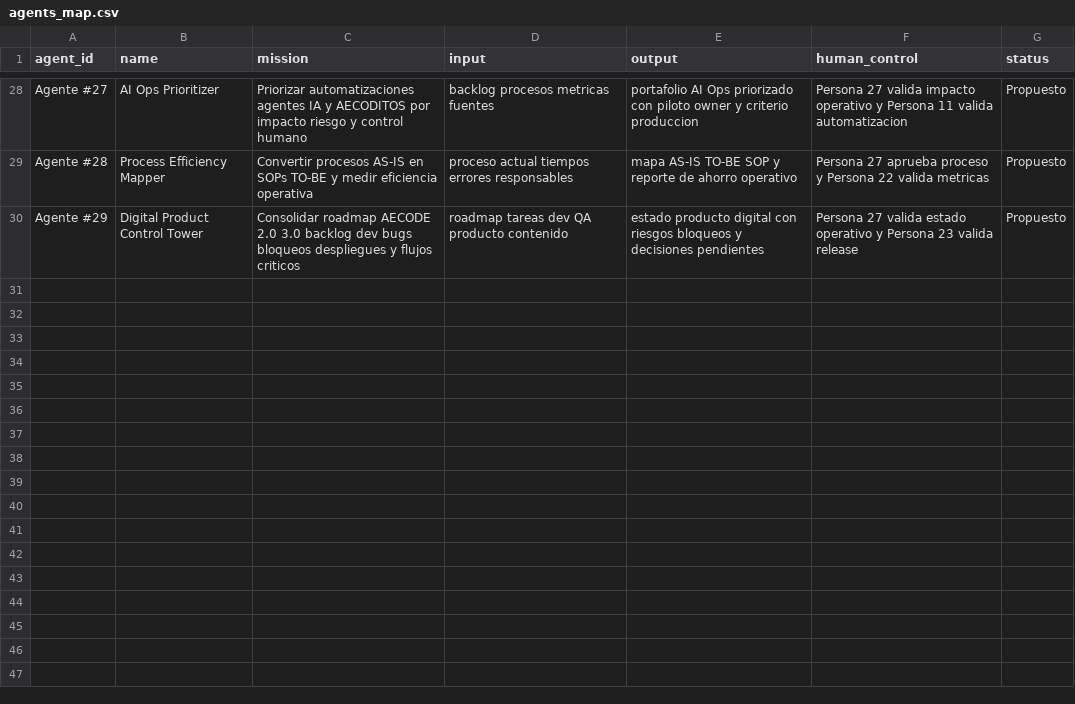
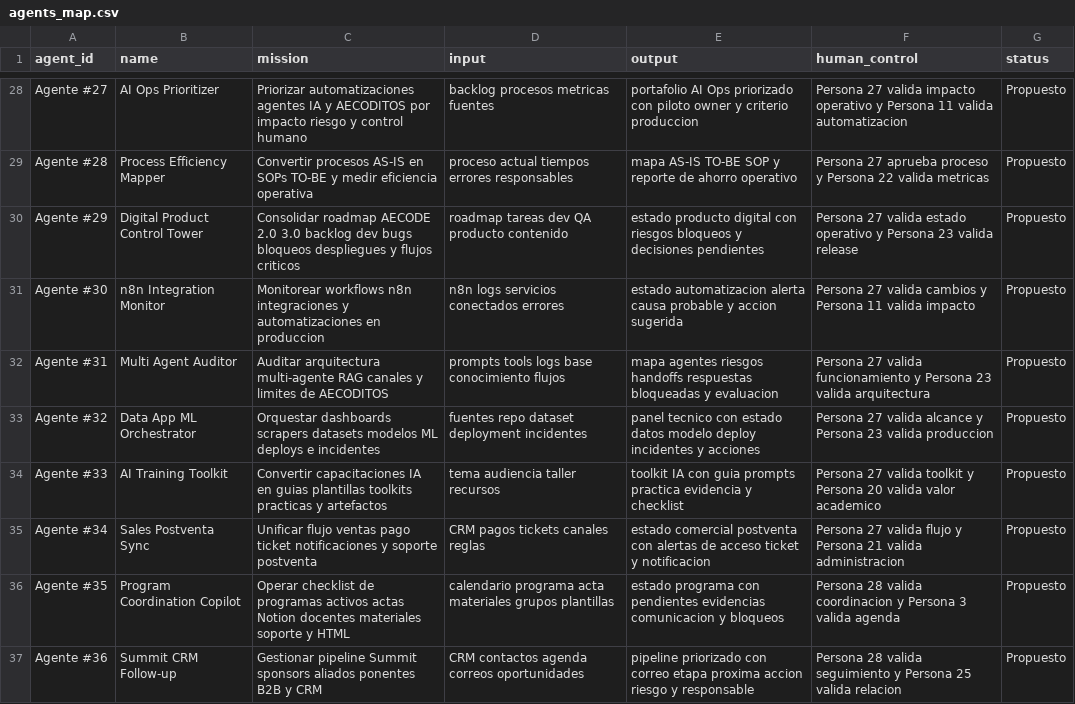
Before and after one commit to Apalpan/aecode-activity-control-os, a CSV file: templates/agents_map.csv, drawn as a sheet; only a part is shown, gaps mark what is left out.

```diff
--- a/templates/agents_map.csv
+++ b/templates/agents_map.csv
@@ -30 +30,8 @@ Agente #28,Process Efficiency Mapper,Convertir procesos AS-IS en SOPs TO-BE y me
 Agente #29,Digital Product Control Tower,Consolidar roadmap AECODE 2.0 3.0 backlog dev bugs bloqueos despliegues y flujos criticos,roadmap tareas dev QA producto contenido,estado producto digital con riesgos bloqueos y decisiones pendientes,Persona 27 valida estado operativo y Persona 23 valida release,Propuesto
+Agente #30,n8n Integration Monitor,Monitorear workflows n8n integraciones y automatizaciones en produccion,n8n logs servicios conectados errores,estado automatizacion alerta causa probable y accion sugerida,Persona 27 valida cambios y Persona 11 valida impacto,Propuesto
+Agente #31,Multi Agent Auditor,Auditar arquitectura multi-agente RAG canales y limites de AECODITOS,prompts tools logs base conocimiento flujos,mapa agentes riesgos handoffs respuestas bloqueadas y evaluacion,Persona 27 valida funcionamiento y Persona 23 valida arquitectura,Propuesto
+Agente #32,Data App ML Orchestrator,Orquestar dashboards scrapers datasets modelos ML deploys e incidentes,fuentes repo dataset deployment incidentes,panel tecnico con estado datos modelo deploy incidentes y acciones,Persona 27 valida alcance y Persona 23 valida produccion,Propuesto
+Agente #33,AI Training Toolkit,Convertir capacitaciones IA en guias plantillas toolkits practicas y artefactos,tema audiencia taller recursos,toolkit IA con guia prompts practica evidencia y checklist,Persona 27 valida toolkit y Persona 20 valida valor academico,Propuesto
+Agente #34,Sales Postventa Sync,Unificar flujo ventas pago ticket notificaciones y soporte postventa,CRM pagos tickets canales reglas,estado comercial postventa con alertas de acceso ticket y notificacion,Persona 27 valida flujo y Persona 21 valida administracion,Propuesto
+Agente #35,Program Coordination Copilot,Operar checklist de programas activos actas Notion docentes materiales soporte y HTML,calendario programa acta materiales grupos plantillas,estado programa con pendientes evidencias comunicacion y bloqueos,Persona 28 valida coordinacion y Persona 3 valida agenda,Propuesto
+Agente #36,Summit CRM Follow-up,Gestionar pipeline Summit sponsors aliados ponentes B2B y CRM,CRM contactos agenda correos oportunidades,pipeline priorizado con correo etapa proxima accion riesgo y responsable,Persona 28 valida seguimiento y Persona 25 valida relacion,Propuesto
```
Also changed, not shown: templates/activities_master.csv, templates/aecode_domains.csv, 9 other files.
